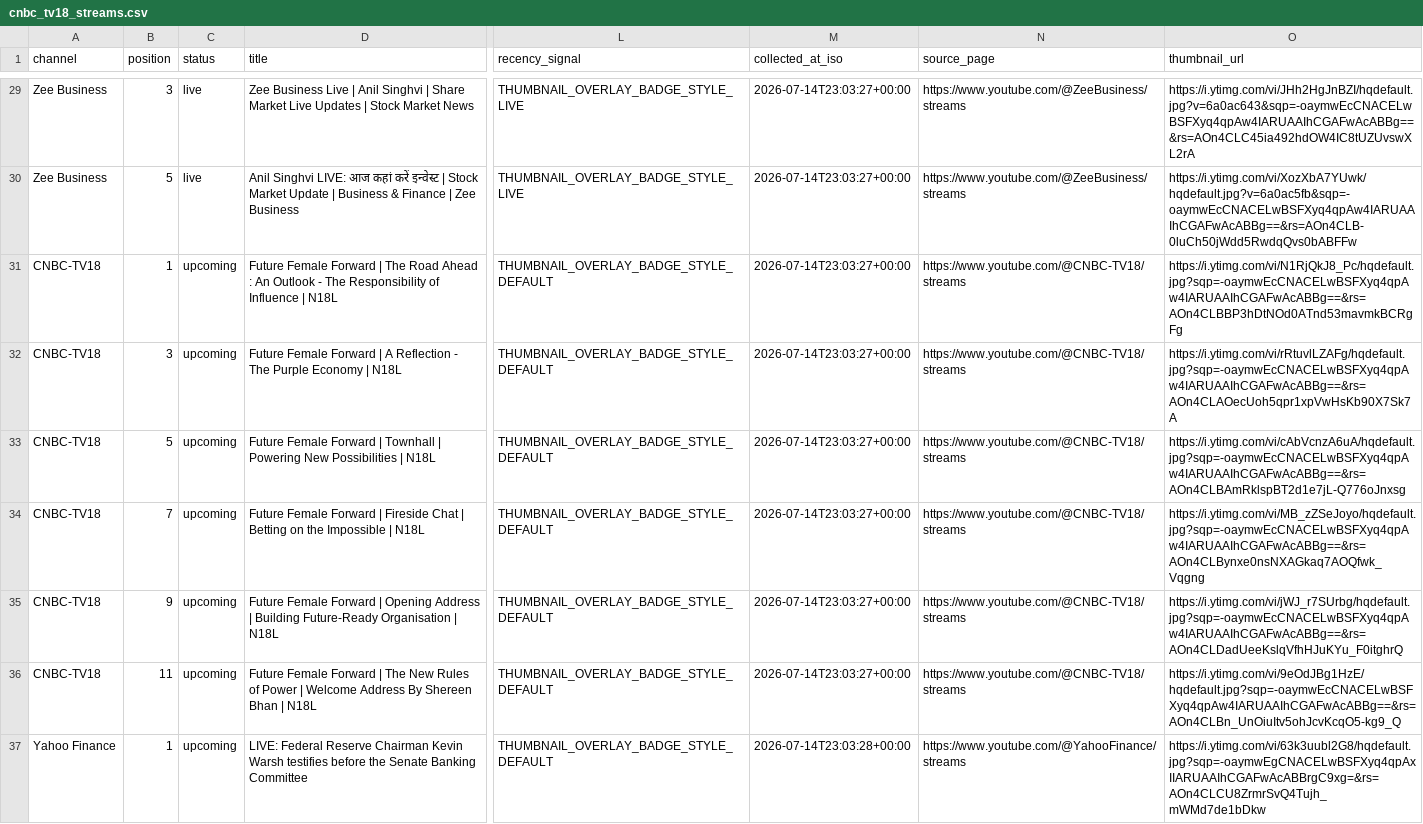
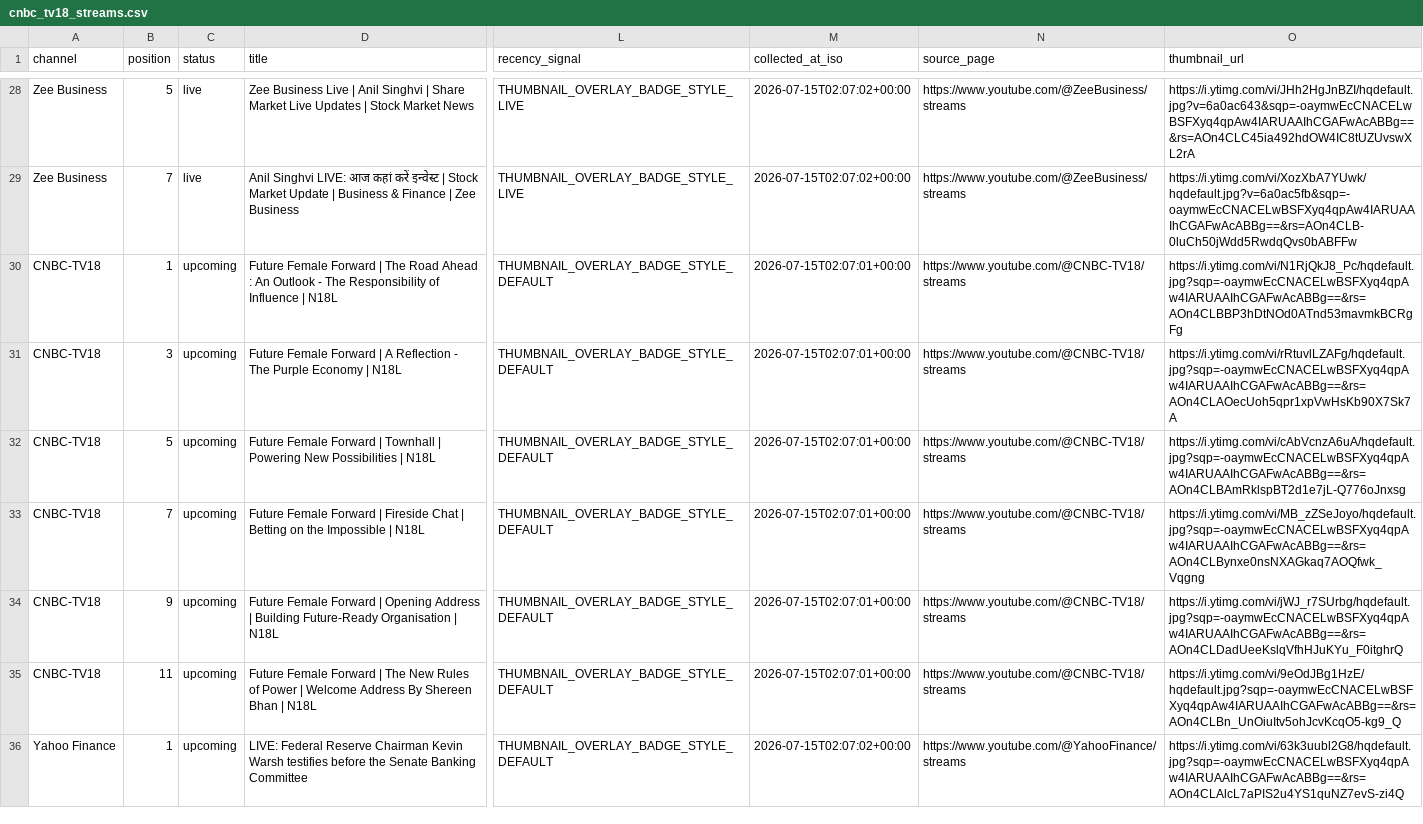
Before and after one commit to ishaangera-wq/YTTrackpu, a CSV file: cnbc_tv18_streams.csv, drawn as a sheet; only a part is shown, gaps mark what is left out; addresses are those after the commit; the diff covers the shown part only; the diff names each change by its address in the sheet, - before the commit and + after, or states it on an @@ line.

```diff
--- a/cnbc_tv18_streams.csv
+++ b/cnbc_tv18_streams.csv
-B28 (position): 3
+B28 (position): 5
-M28:M29 (collected_at_iso): 2026-07-14T23:03:27+00:00
+M28:M29 (collected_at_iso): 2026-07-15T02:07:02+00:00
-B29 (position): 5
+B29 (position): 7
-M30:M35 (collected_at_iso): 2026-07-14T23:03:27+00:00
+M30:M35 (collected_at_iso): 2026-07-15T02:07:01+00:00
-M36 (collected_at_iso): 2026-07-14T23:03:28+00:00
+M36 (collected_at_iso): 2026-07-15T02:07:02+00:00
-O36 (thumbnail_url): https://i.ytimg.com/vi/63k3uubl2G8/hqdefault.jpg?sqp=-oaymwEgCNACELwBSFXyq4qpAxIIARUAAIhCGAFwAcABBrgC9xg=&rs=AOn4CLCU8ZrmrSvQ4Tujh_mWMd7de1bDkw
+O36 (thumbnail_url): https://i.ytimg.com/vi/63k3uubl2G8/hqdefault.jpg?sqp=-oaymwEcCNACELwBSFXyq4qpAw4IARUAAIhCGAFwAcABBg==&rs=AOn4CLAlcL7aPIS2u4YS1quNZ7evS-zi4Q
```
Also changed, not shown: 1 added row, 2 removed rows and 39 edited cells elsewhere in this file, 2 other files.
